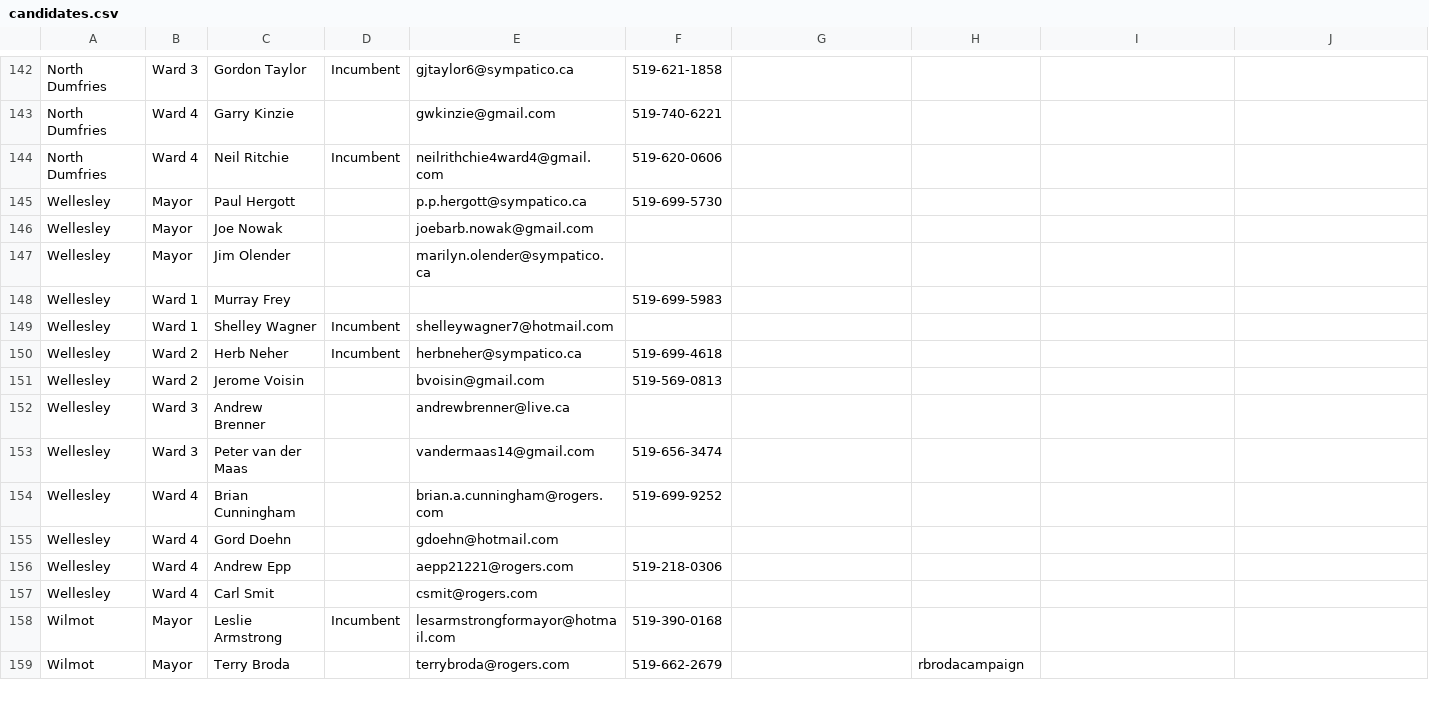
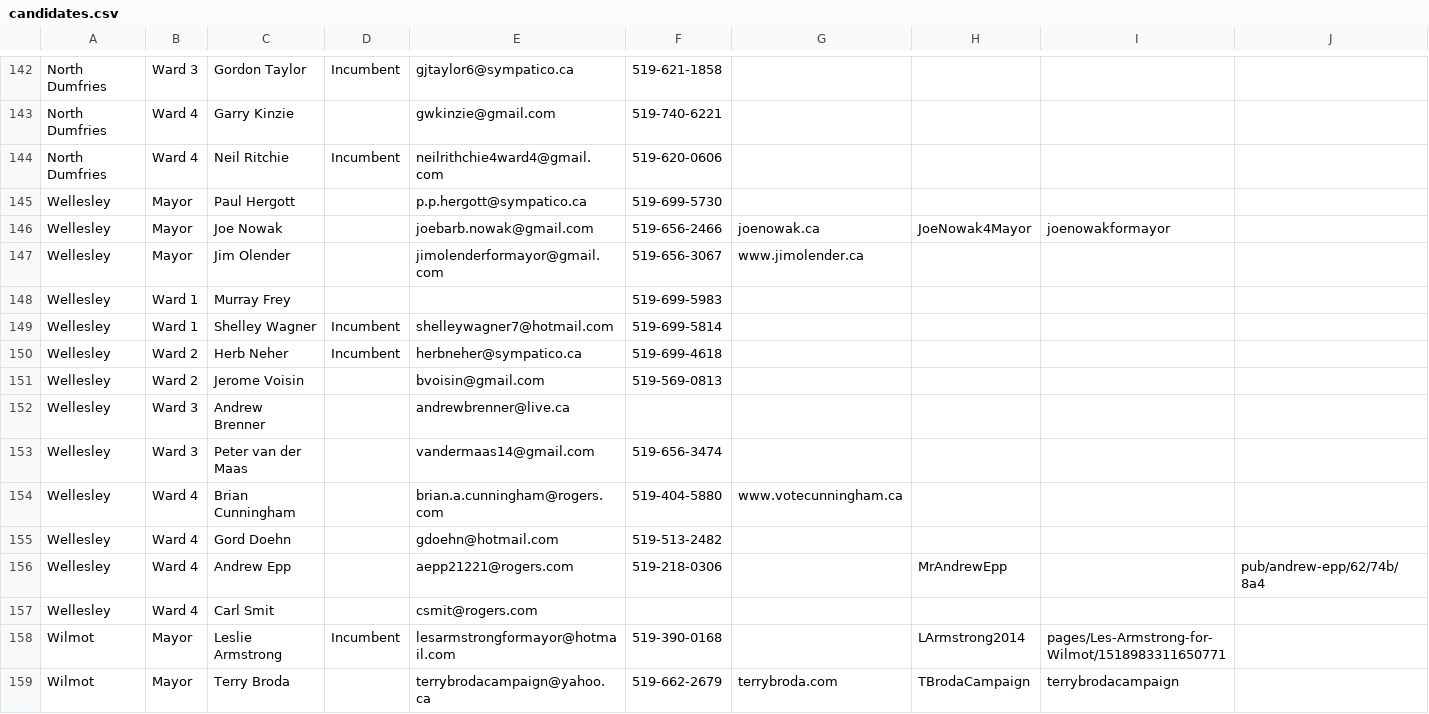
Before and after one commit to info-waterloo-region/election-2014, a CSV file: candidates.csv, drawn as a sheet; only a part is shown, gaps mark what is left out; the diff covers the shown part only.

```diff
--- a/candidates.csv
+++ b/candidates.csv
@@ -145,6 +145,6 @@
 "Wellesley","Mayor","Paul Hergott","","p.p.hergott@sympatico.ca","519-699-5730","","","",""
-"Wellesley","Mayor","Joe Nowak","","joebarb.nowak@gmail.com","","","","",""
-"Wellesley","Mayor","Jim Olender","","marilyn.olender@sympatico.ca","","","","",""
+"Wellesley","Mayor","Joe Nowak","","joebarb.nowak@gmail.com","519-656-2466","joenowak.ca","JoeNowak4Mayor","joenowakformayor",""
+"Wellesley","Mayor","Jim Olender","","jimolenderformayor@gmail.com","519-656-3067","www.jimolender.ca","","",""
 "Wellesley","Ward 1","Murray Frey","","","519-699-5983","","","",""
-"Wellesley","Ward 1","Shelley Wagner","Incumbent","shelleywagner7@hotmail.com","","","","",""
+"Wellesley","Ward 1","Shelley Wagner","Incumbent","shelleywagner7@hotmail.com","519-699-5814","","","",""
 "Wellesley","Ward 2","Herb Neher","Incumbent","herbneher@sympatico.ca","519-699-4618","","","",""
@@ -153,7 +153,7 @@
 "Wellesley","Ward 3","Peter van der Maas","","vandermaas14@gmail.com","519-656-3474","","","",""
-"Wellesley","Ward 4","Brian Cunningham","","brian.a.cunningham@rogers.com","519-699-9252","","","",""
-"Wellesley","Ward 4","Gord Doehn","","gdoehn@hotmail.com","","","","",""
-"Wellesley","Ward 4","Andrew Epp","","aepp21221@rogers.com","519-218-0306","","","",""
+"Wellesley","Ward 4","Brian Cunningham","","brian.a.cunningham@rogers.com","519-404-5880","www.votecunningham.ca","","",""
+"Wellesley","Ward 4","Gord Doehn","","gdoehn@hotmail.com","519-513-2482","","","",""
+"Wellesley","Ward 4","Andrew Epp","","aepp21221@rogers.com","519-218-0306","","MrAndrewEpp","","pub/andrew-epp/62/74b/8a4"
 "Wellesley","Ward 4","Carl Smit","","csmit@rogers.com","","","","",""
-"Wilmot","Mayor","Leslie Armstrong","Incumbent","lesarmstrongformayor@hotmail.com","519-390-0168","","","",""
-"Wilmot","Mayor","Terry Broda","","terrybroda@rogers.com","519-662-2679","","rbrodacampaign","",""
+"Wilmot","Mayor","Leslie Armstrong","Incumbent","lesarmstrongformayor@hotmail.com","519-390-0168","","LArmstrong2014","pages/Les-Armstrong-for-Wilmot/1518983311650771",""
+"Wilmot","Mayor","Terry Broda","","terrybrodacampaign@yahoo.ca","519-662-2679","terrybroda.com","TBrodaCampaign","terrybrodacampaign",""
```
Also changed, not shown: 1 added row and 10 edited cells elsewhere in this file, headlines.csv, 2 other files.
